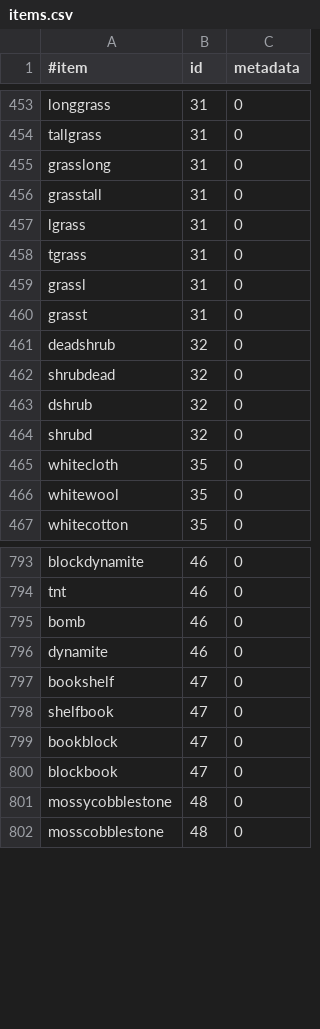
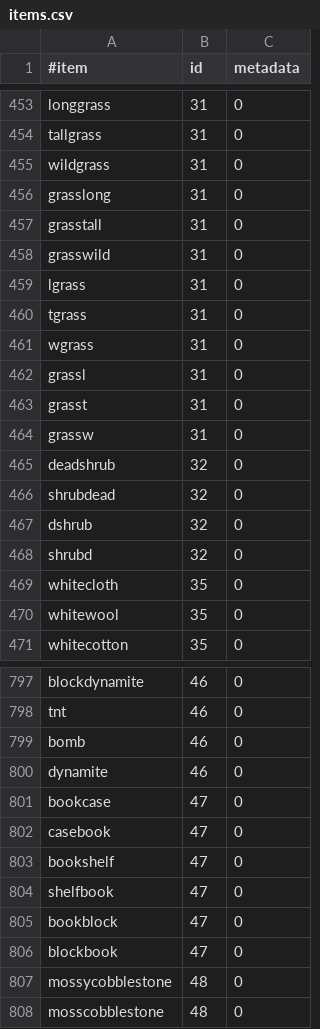
Before and after one commit to essentials/Essentials, a CSV file: Essentials/src/items.csv, drawn as a sheet; only a part is shown, gaps mark what is left out.

Commit message:
items.csv by necrodoom
git-svn-id: https://svn.java.net/svn/essentials~svn/trunk@1562 e251c2fe-e539-e718-e476-b85c1f46cddb

```diff
--- a/Essentials/src/items.csv
+++ b/Essentials/src/items.csv
@@ -454,8 +454,12 @@ longgrass,31,0
 tallgrass,31,0
+wildgrass,31,0
 grasslong,31,0
 grasstall,31,0
+grasswild,31,0
 lgrass,31,0
 tgrass,31,0
+wgrass,31,0
 grassl,31,0
 grasst,31,0
+grassw,31,0
 deadshrub,32,0
@@ -796,2 +800,4 @@ bomb,46,0
 dynamite,46,0
+bookcase,47,0
+casebook,47,0
 bookshelf,47,0
```
